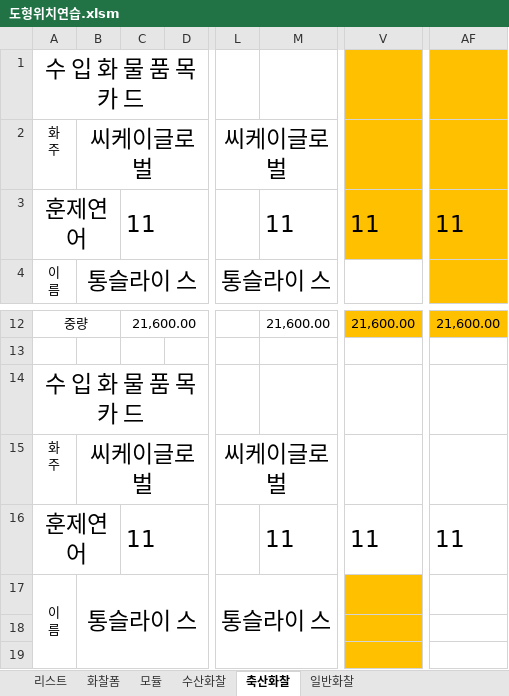
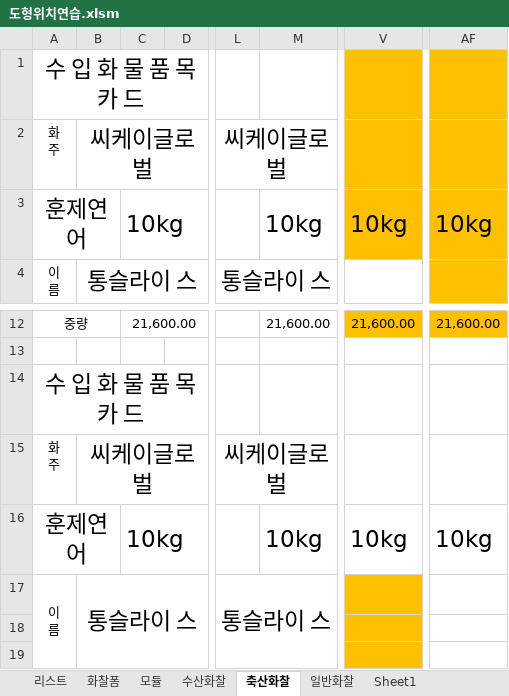
Before and after one commit to ycy2000/ycy2000.github.io, an Excel workbook: 도형위치연습.xlsm, sheet 축산화찰, drawn as a sheet; only a part is shown, gaps mark what is left out; values as stored, in another font and other column widths than the file's, no borders; the diff names each change by its address in the sheet, - before the commit and + after, or states it on an @@ line.

```diff
--- a/도형위치연습.xlsm (sheet 축산화찰)
+++ b/도형위치연습.xlsm (sheet 축산화찰)
+sheet tab: Sheet1
-C3: 11
+C3: 10kg
-M3: 11
+M3: 10kg
-V3: 11
+V3: 10kg
-AF3: 11
+AF3: 10kg
-C16: 11
+C16: 10kg
-M16: 11
+M16: 10kg
-V16: 11
+V16: 10kg
-AF16: 11
+AF16: 10kg
```
Also changed, not shown: sheet 일반화찰, sheet 수산화찰, sheet 모듈, sheet 리스트, charts or pictures.
